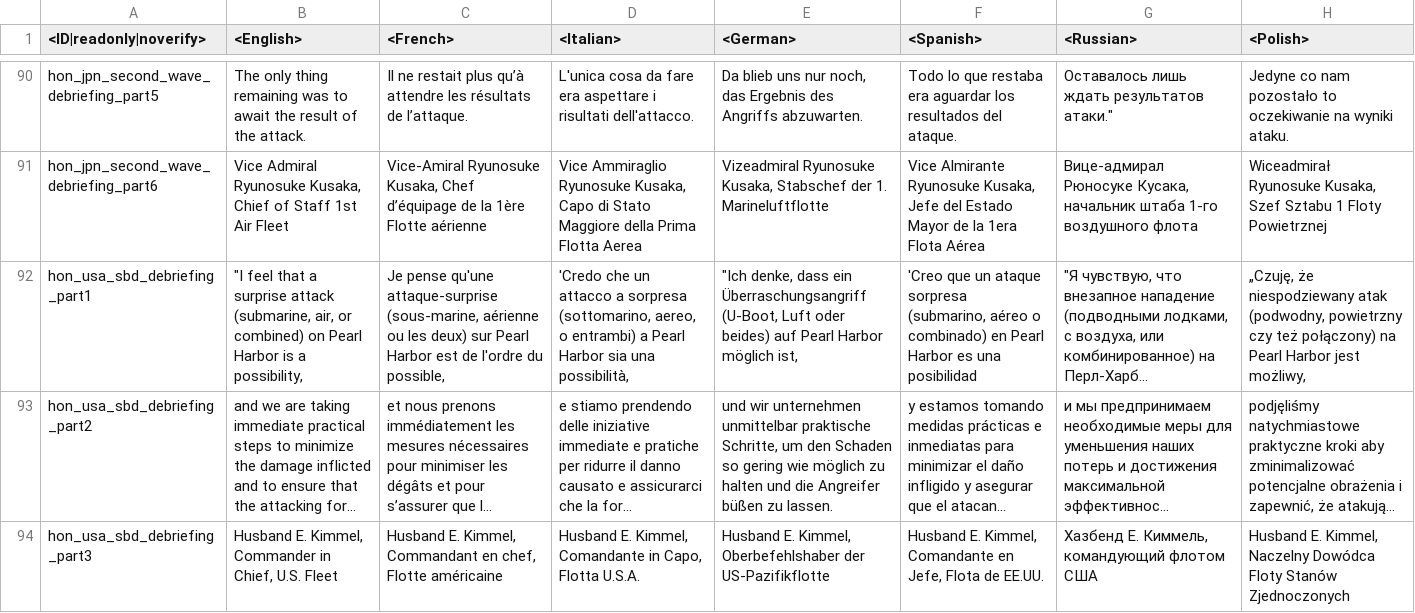
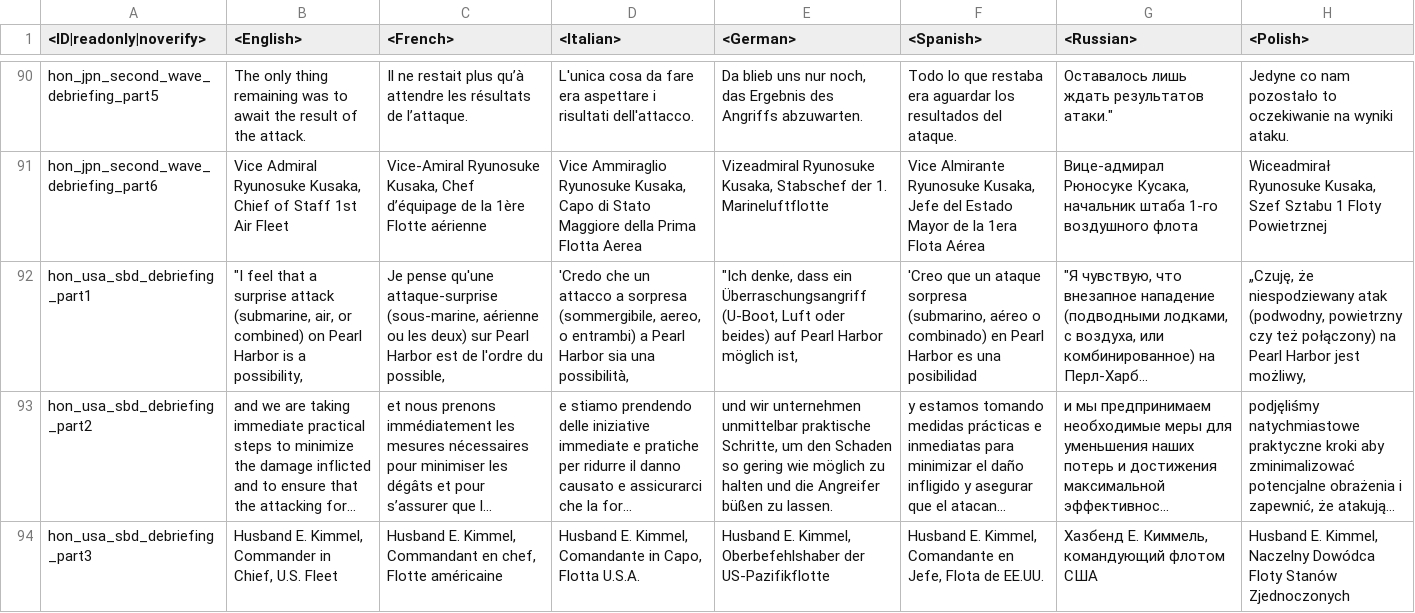
Before and after one commit to MiG23M/MiG_Datamine, a CSV file: lang.vromfs.bin_u/lang/missions_debriefings.csv, drawn as a sheet; only a part is shown, gaps mark what is left out; long unchanged cells end in …; the diff names each change by its address in the sheet, - before the commit and + after, or states it on an @@ line.

```diff
--- a/lang.vromfs.bin_u/lang/missions_debriefings.csv
+++ b/lang.vromfs.bin_u/lang/missions_debriefings.csv
-D92 (<Italian>): …a sorpresa (sottomarino, aereo, o…
+D92 (<Italian>): …a sorpresa (sommergibile, aereo, o…
```
Also changed, not shown: lang.vromfs.bin_u/lang/_keyboard.csv, lang.vromfs.bin_u/lang/ps4_specific.csv, 46 other files.
